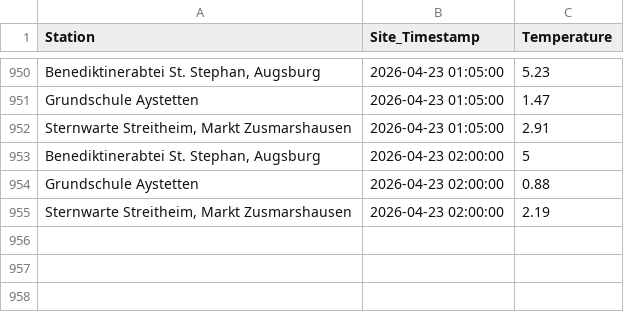
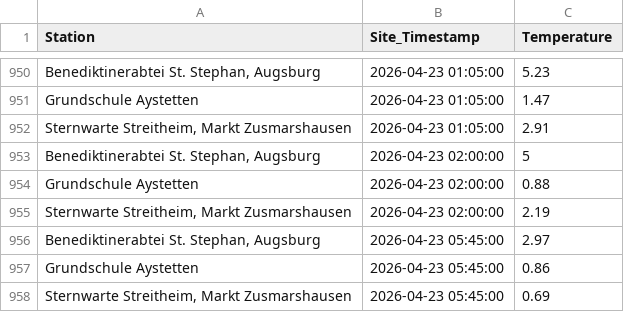
Before and after one commit to Mo4py/meteo_tracker, a CSV file: meteo_data.csv, drawn as a sheet; only a part is shown, gaps mark what is left out; the diff names each change by its address in the sheet, - before the commit and + after, or states it on an @@ line.

```diff
--- a/meteo_data.csv
+++ b/meteo_data.csv
+row 956: Benediktinerabtei St. Stephan, Augsburg | 2026-04-23 05:45:00 | 2.97
+row 957: Grundschule Aystetten | 2026-04-23 05:45:00 | 0.86
+row 958: Sternwarte Streitheim, Markt Zusmarshausen | 2026-04-23 05:45:00 | 0.69
```
